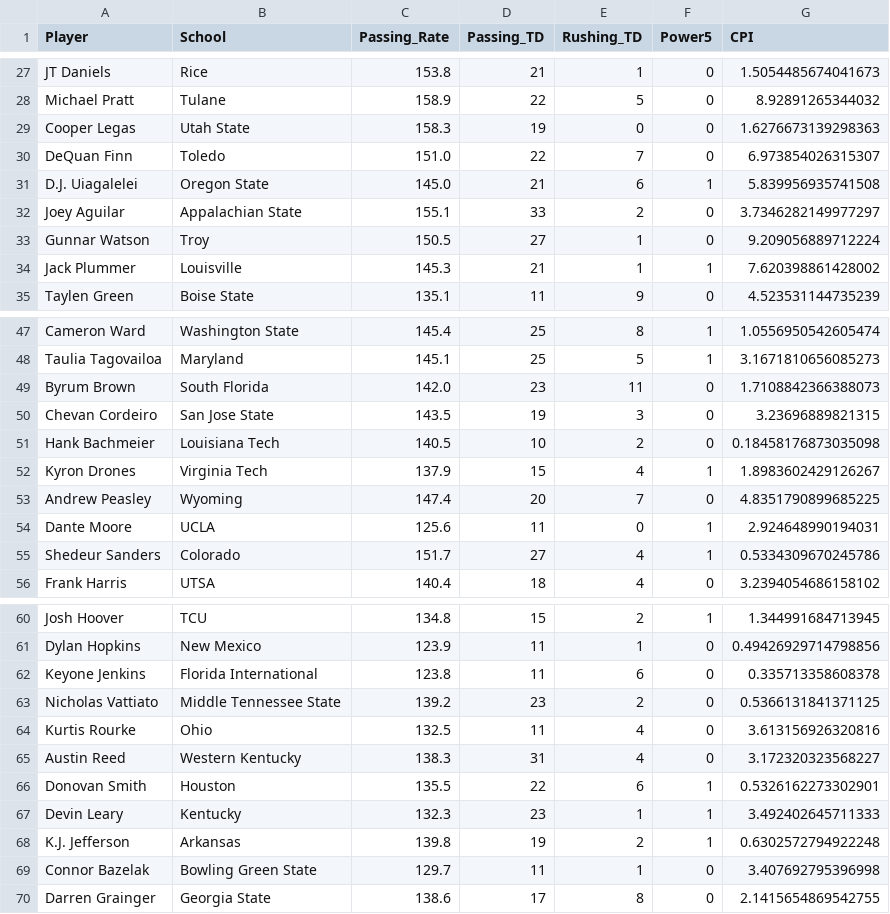
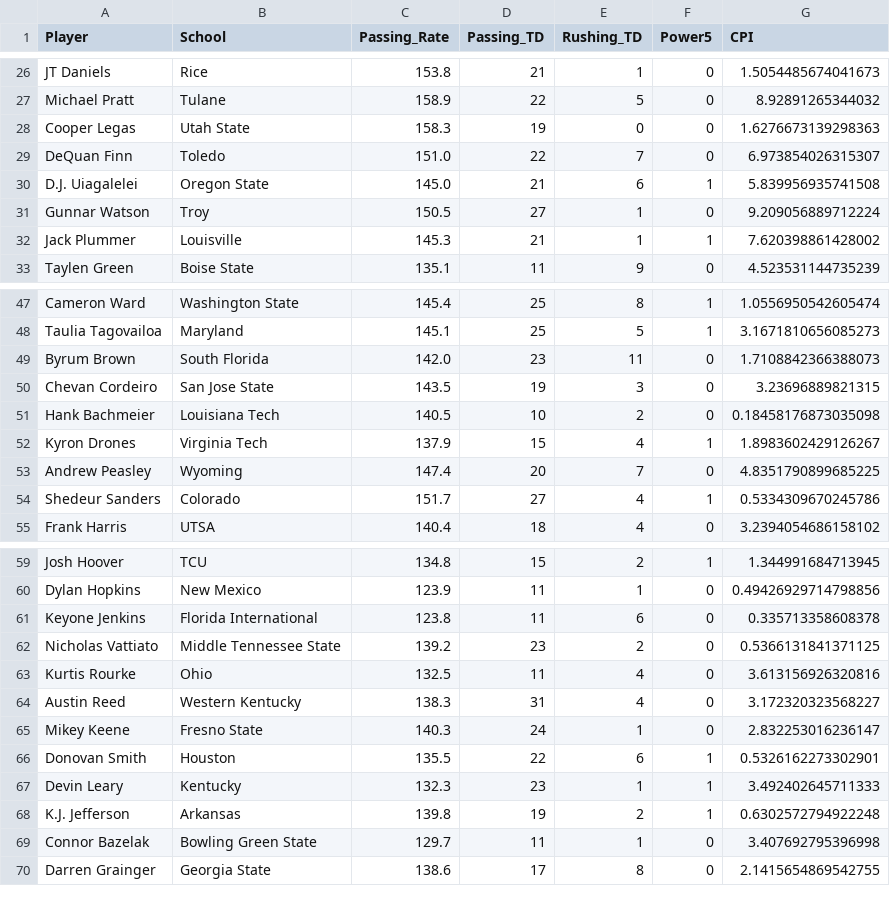
Before and after one commit to erikhall6373/heisman, a CSV file: Data/Weekly_Data.csv, drawn as a sheet; only a part is shown, gaps mark what is left out; removed rows and columns are numbered as before the commit, all else as after; the diff covers the shown part only; the diff names each change by its address in the sheet, - before the commit and + after, or states it on an @@ line.

```diff
--- a/Data/Weekly_Data.csv
+++ b/Data/Weekly_Data.csv
-row 32: Joey Aguilar | Appalachian State | 155.1 | 33 | 2 | 0 | 3.7346282149977297
-row 54: Dante Moore | UCLA | 125.6 | 11 | 0 | 1 | 2.924648990194031
+row 65: Mikey Keene | Fresno State | 140.3 | 24 | 1 | 0 | 2.832253016236147
```
Also changed, not shown: 5 added rows and 5 removed rows elsewhere in this file, Shiny_App/Weekly_Data.csv, 1 other file.
